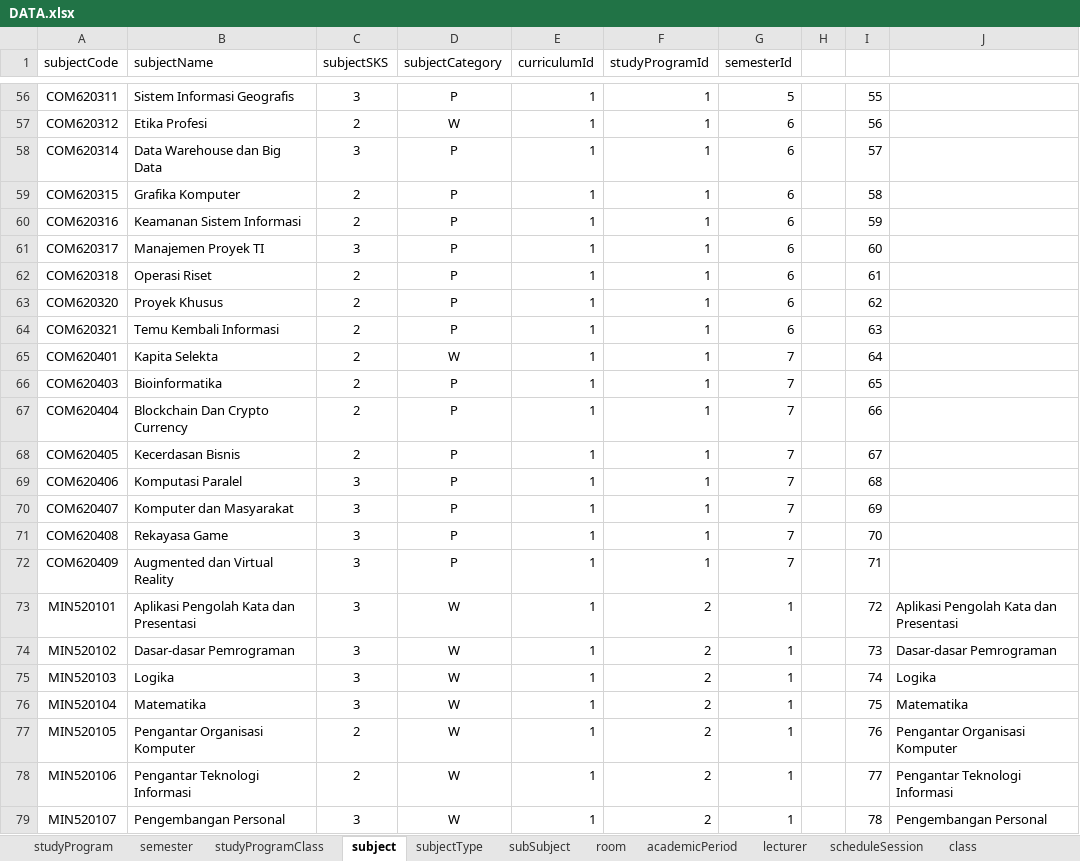
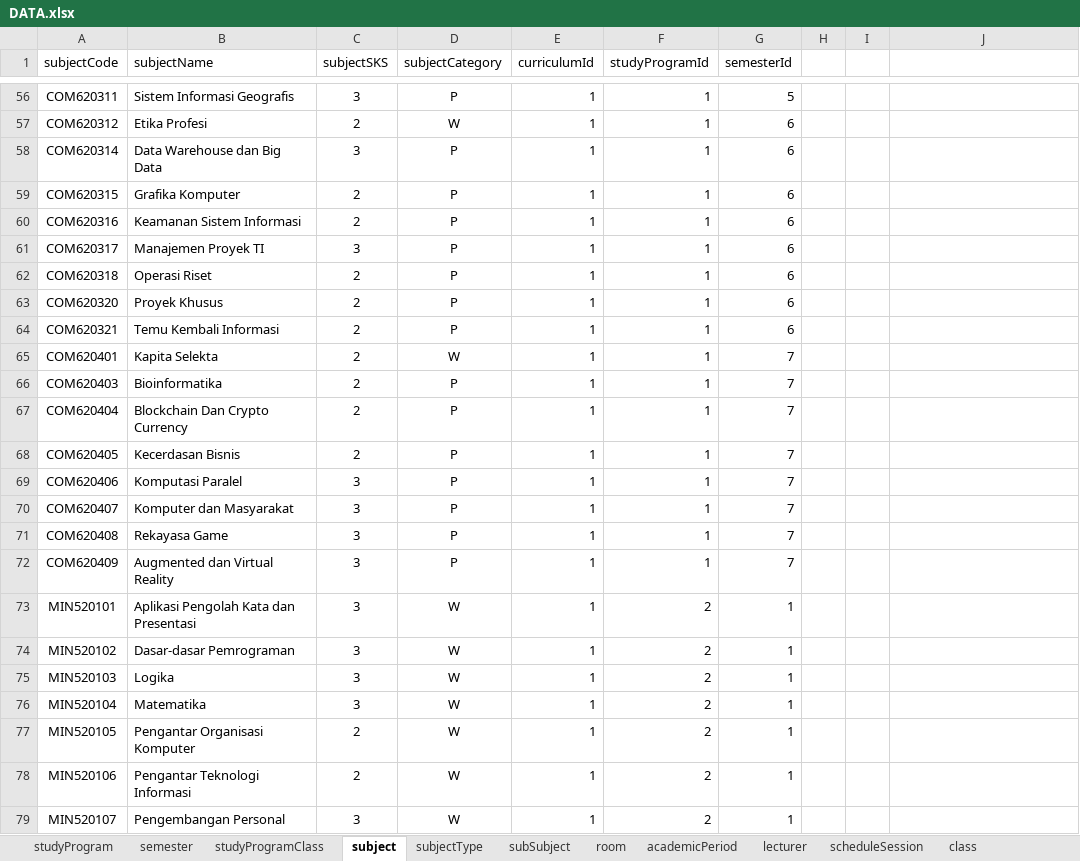
Before and after one commit to Iqbalalh/timetable-schedule, an Excel workbook: public/database/DATA.xlsx, sheet subject, drawn as a sheet; only a part is shown, gaps mark what is left out; values as stored, in another font and other column widths than the file's, no borders; the diff covers the shown part only; the diff names each change by its address in the sheet, - before the commit and + after, or states it on an @@ line.

```diff
--- a/public/database/DATA.xlsx (sheet subject)
+++ b/public/database/DATA.xlsx (sheet subject)
-I56: 55
+I56: (empty)
-I57: 56
+I57: (empty)
-I58: 57
+I58: (empty)
-I59: 58
+I59: (empty)
-I60: 59
+I60: (empty)
-I61: 60
+I61: (empty)
-I62: 61
+I62: (empty)
-I63: 62
+I63: (empty)
-I64: 63
+I64: (empty)
-I65: 64
+I65: (empty)
-I66: 65
+I66: (empty)
-I67: 66
+I67: (empty)
-I68: 67
+I68: (empty)
-I69: 68
+I69: (empty)
-I70: 69
+I70: (empty)
-I71: 70
+I71: (empty)
-I72: 71
+I72: (empty)
-I73: 72
+I73: (empty)
-J73: Aplikasi Pengolah Kata dan Presentasi
+J73: (empty)
-I74: 73
+I74: (empty)
-J74: Dasar-dasar Pemrograman
+J74: (empty)
-I75: 74
+I75: (empty)
-J75: Logika
+J75: (empty)
-I76: 75
+I76: (empty)
-J76: Matematika
+J76: (empty)
-I77: 76
+I77: (empty)
-J77: Pengantar Organisasi Komputer
+J77: (empty)
-I78: 77
+I78: (empty)
-J78: Pengantar Teknologi Informasi
+J78: (empty)
-I79: 78
+I79: (empty)
-J79: Pengembangan Personal
+J79: (empty)
```
Also changed, not shown: 128 edited cells elsewhere in this sheet, sheet class.
